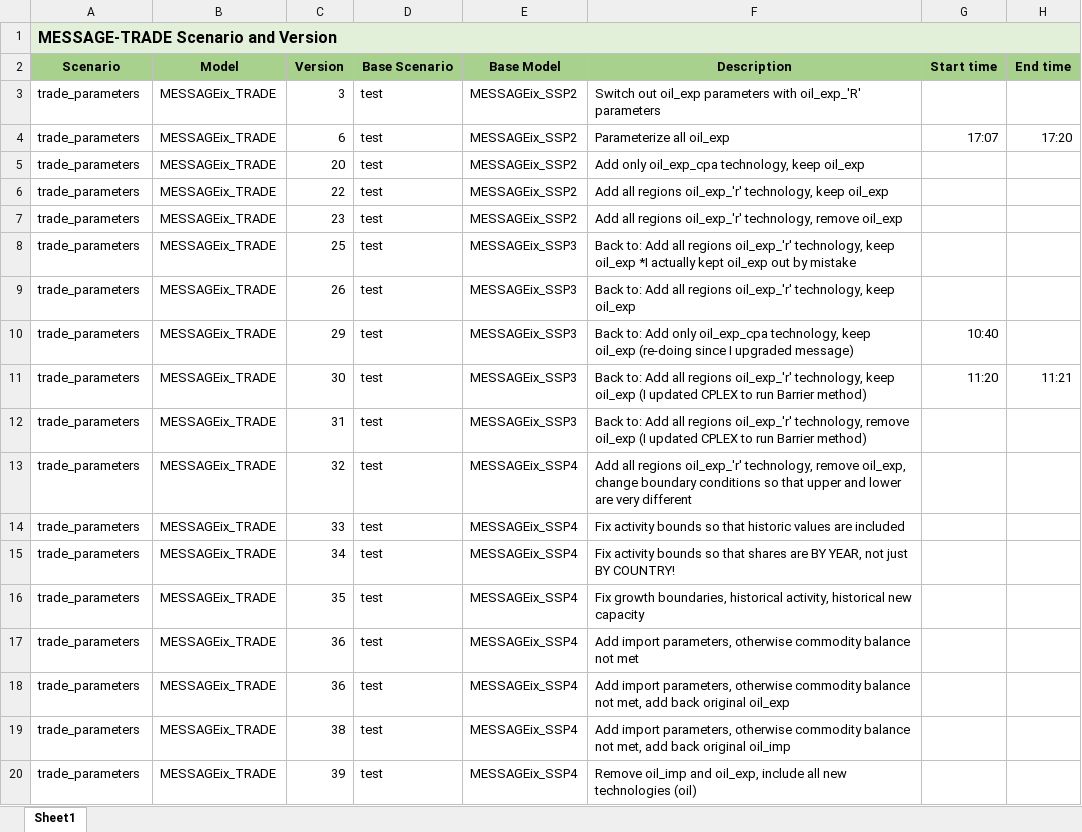
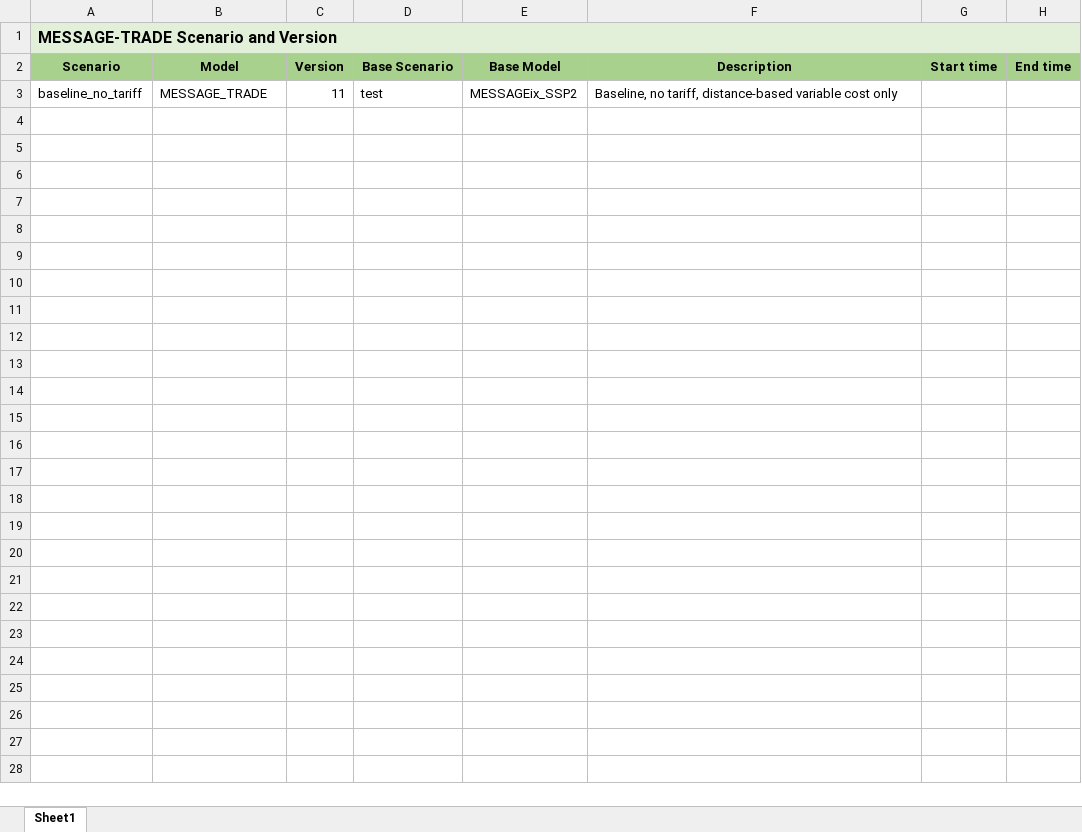
Before and after one commit to junukitashepard/message_trade, an Excel workbook: analysis/4_run_message/scenarios_new.xlsx, sheet Sheet1, drawn as a sheet; only a part is shown; values as stored, in another font and other column widths than the file's, no borders; removed rows and columns are numbered as before the commit, all else as after; the diff covers the shown part only; the diff names each change by its address in the sheet, - before the commit and + after, or states it on an @@ line.

Commit message:
Run baseline no tariff, create config_post_baseline

```diff
--- a/analysis/4_run_message/scenarios_new.xlsx (sheet Sheet1)
+++ b/analysis/4_run_message/scenarios_new.xlsx (sheet Sheet1)
-row 3: trade_parameters | MESSAGEix_TRADE | 3 | test | MESSAGEix_SSP2 | Switch out oil_exp parameters with oil_exp_'R' parameters
-row 4: trade_parameters | MESSAGEix_TRADE | 6 | test | MESSAGEix_SSP2 | Parameterize all oil_exp | 17:07 | 17:20
-row 5: trade_parameters | MESSAGEix_TRADE | 20 | test | MESSAGEix_SSP2 | Add only oil_exp_cpa technology, keep oil_exp
-row 6: trade_parameters | MESSAGEix_TRADE | 22 | test | MESSAGEix_SSP2 | Add all regions oil_exp_'r' technology, keep oil_exp
-A3 (Scenario): trade_parameters
+A3 (Scenario): baseline_no_tariff
-B3 (Model): MESSAGEix_TRADE
+B3 (Model): MESSAGE_TRADE
-C3 (Version): 23
+C3 (Version): 11
-F3 (Description): Add all regions oil_exp_'r' technology, remove oil_exp
+F3 (Description): Baseline, no tariff, distance-based variable cost only
-row 8: trade_parameters | MESSAGEix_TRADE | 25 | test | MESSAGEix_SSP3 | Back to: Add all regions oil_exp_'r' technology, keep oil_exp *I actually kept oil_exp out by mistake
-row 9: trade_parameters | MESSAGEix_TRADE | 26 | test | MESSAGEix_SSP3 | Back to: Add all regions oil_exp_'r' technology, keep oil_exp
-row 10: trade_parameters | MESSAGEix_TRADE | 29 | test | MESSAGEix_SSP3 | Back to: Add only oil_exp_cpa technology, keep oil_exp (re-doing since I upgraded message) | 10:40
-row 11: trade_parameters | MESSAGEix_TRADE | 30 | test | MESSAGEix_SSP3 | Back to: Add all regions oil_exp_'r' technology, keep oil_exp (I updated CPLEX to run Barrier method) | 11:20 | 11:21
-row 12: trade_parameters | MESSAGEix_TRADE | 31 | test | MESSAGEix_SSP3 | Back to: Add all regions oil_exp_'r' technology, remove oil_exp (I updated CPLEX to run Barrier method)
-row 13: trade_parameters | MESSAGEix_TRADE | 32 | test | MESSAGEix_SSP4 | Add all regions oil_exp_'r' technology, remove oil_exp, change boundary conditions so that upper and lower are very different
-row 14: trade_parameters | MESSAGEix_TRADE | 33 | test | MESSAGEix_SSP4 | Fix activity bounds so that historic values are included
-row 15: trade_parameters | MESSAGEix_TRADE | 34 | test | MESSAGEix_SSP4 | Fix activity bounds so that shares are BY YEAR, not just BY COUNTRY!
-row 16: trade_parameters | MESSAGEix_TRADE | 35 | test | MESSAGEix_SSP4 | Fix growth boundaries, historical activity, historical new capacity
-row 17: trade_parameters | MESSAGEix_TRADE | 36 | test | MESSAGEix_SSP4 | Add import parameters, otherwise commodity balance not met
-row 18: trade_parameters | MESSAGEix_TRADE | 36 | test | MESSAGEix_SSP4 | Add import parameters, otherwise commodity balance not met, add back original oil_exp
-row 19: trade_parameters | MESSAGEix_TRADE | 38 | test | MESSAGEix_SSP4 | Add import parameters, otherwise commodity balance not met, add back original oil_imp
-row 20: trade_parameters | MESSAGEix_TRADE | 39 | test | MESSAGEix_SSP4 | Remove oil_imp and oil_exp, include all new technologies (oil)
```
Also changed, not shown: 39 removed rows elsewhere in this sheet, 12 other files.
